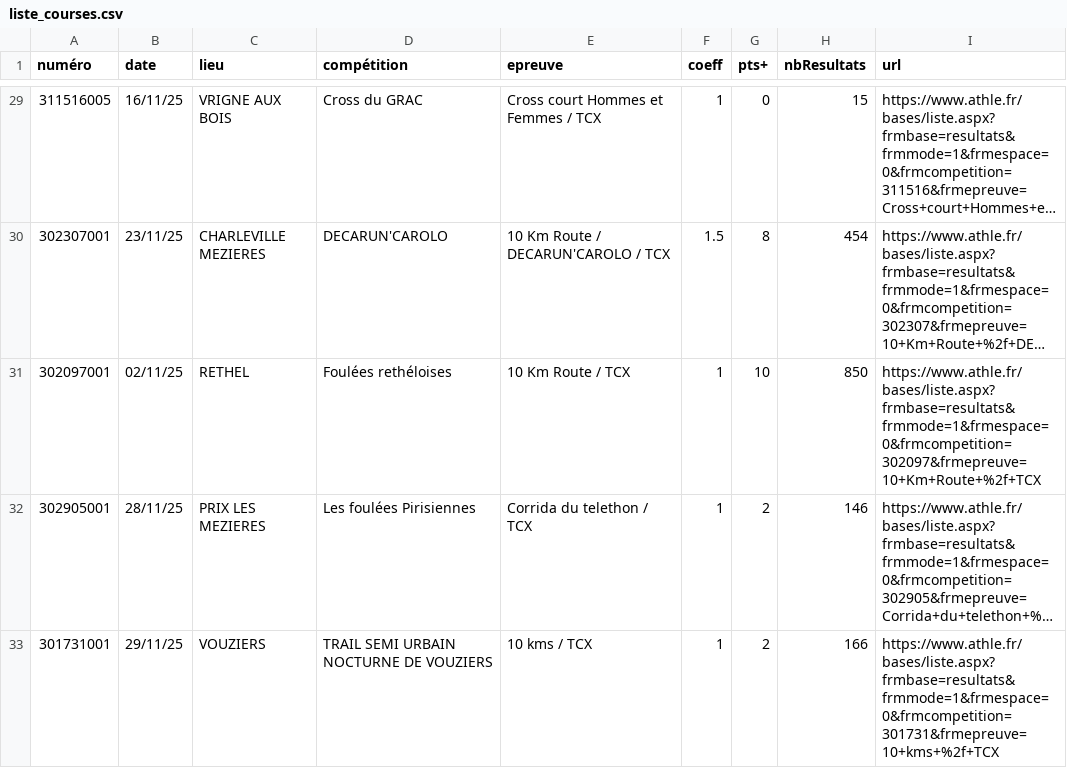
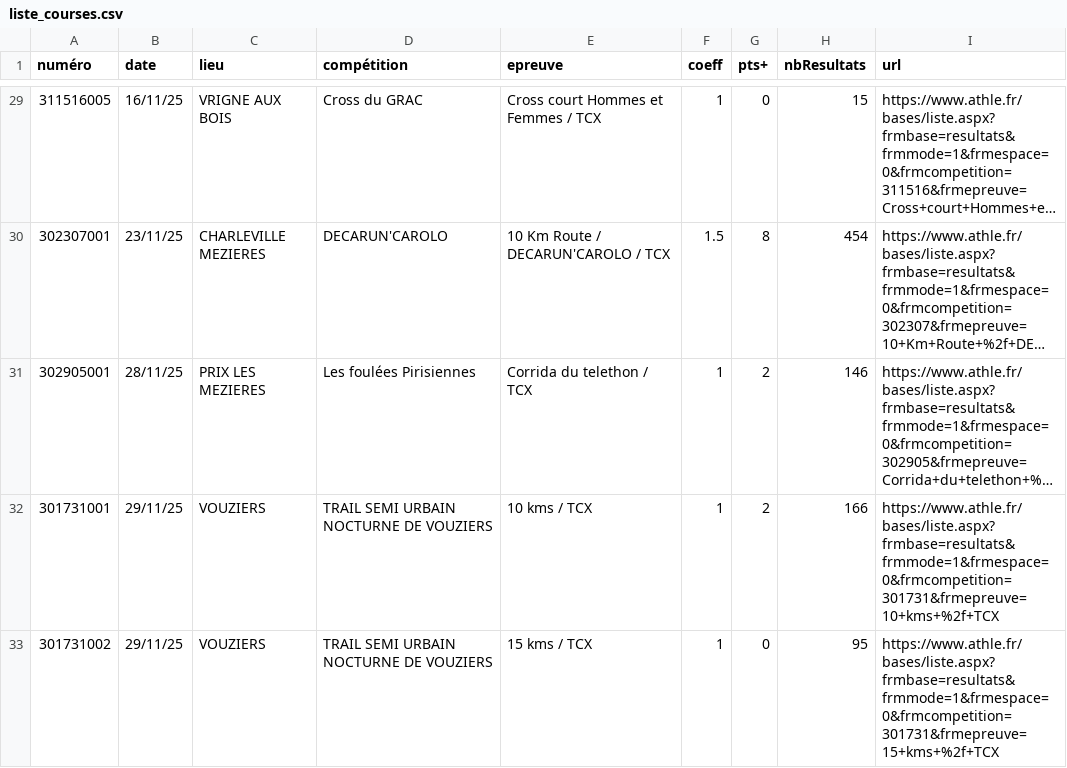
Before and after one commit to bdeblock/classementCoureurs08, a CSV file: liste_courses.csv, drawn as a sheet; only a part is shown, gaps mark what is left out; the shorter side is filled out with more unchanged rows; long unchanged cells end in …; the diff names each change by its address in the sheet, - before the commit and + after, or states it on an @@ line.

```diff
--- a/liste_courses.csv
+++ b/liste_courses.csv
-row 31: 302097001 | 02/11/25 | RETHEL | Foulées rethéloises | 10 Km Route / TCX | 1 | 10 | 850 | https://www.athle.fr/bases/liste.aspx?frmbase=resultats&frmmode=1&frmespace=0&frmcompetition=302097&frmepreuve=10+Km+Route+%2f+TCX
```
Also changed, not shown: challenge_clst.csv, 1 other file.
